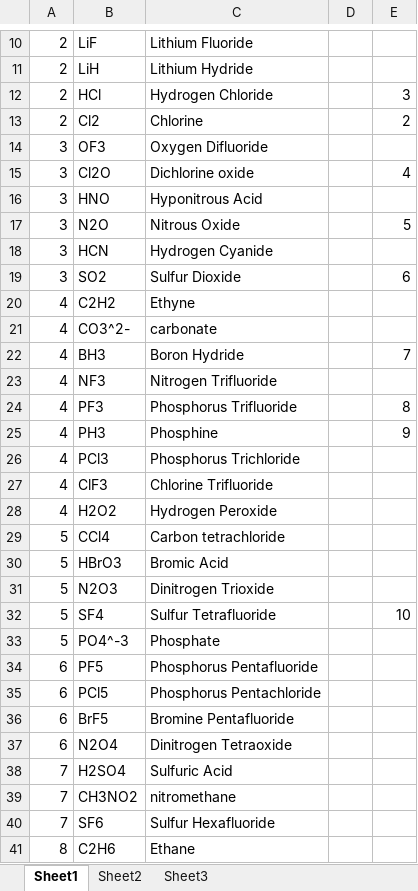
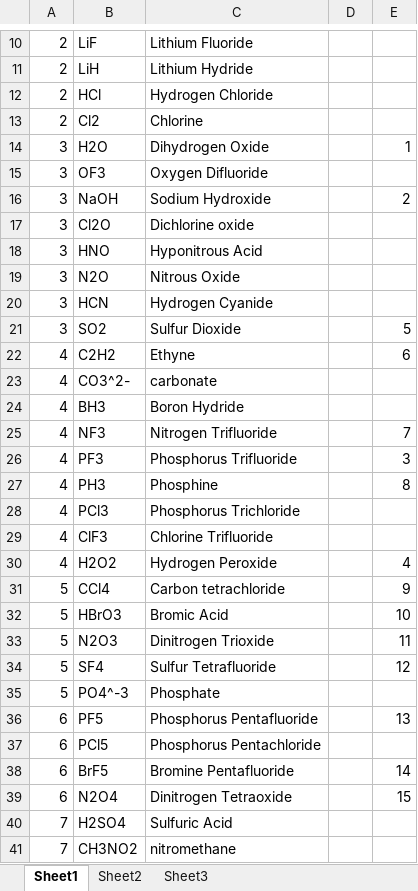
Before and after one commit to soft-eng-practicum/AtomPuzzler, an Excel workbook: Documents/MoleculesOrderd.xlsx, sheet Sheet1, drawn as a sheet; only a part is shown, gaps mark what is left out; the shorter side is filled out with more unchanged rows; values as stored, in another font and other column widths than the file's, no borders; addresses are those after the commit; the diff covers the shown part only; the diff names each change by its address in the sheet, - before the commit and + after, or states it on an @@ line.

```diff
--- a/Documents/MoleculesOrderd.xlsx (sheet Sheet1)
+++ b/Documents/MoleculesOrderd.xlsx (sheet Sheet1)
-E12: 3
+E12: (empty)
-E13: 2
+E13: (empty)
+row 14: 3 | H2O | Dihydrogen Oxide |  | 1
+row 16: 3 | NaOH | Sodium Hydroxide |  | 2
-E17: 4
+E17: (empty)
-E19: 5
+E19: (empty)
-E21: 6
+E21: 5
-E22: (empty)
+E22: 6
-E24: 7
+E24: (empty)
-E25: (empty)
+E25: 7
-E26: 8
+E26: 3
-E27: 9
+E27: 8
-E30: (empty)
+E30: 4
-E31: (empty)
+E31: 9
-E32: (empty)
+E32: 10
-E33: (empty)
+E33: 11
-E34: 10
+E34: 12
-E36: (empty)
+E36: 13
-E38: (empty)
+E38: 14
-E39: (empty)
+E39: 15
```
Also changed, not shown: 1 edited cell elsewhere in this sheet, 1 other file.
